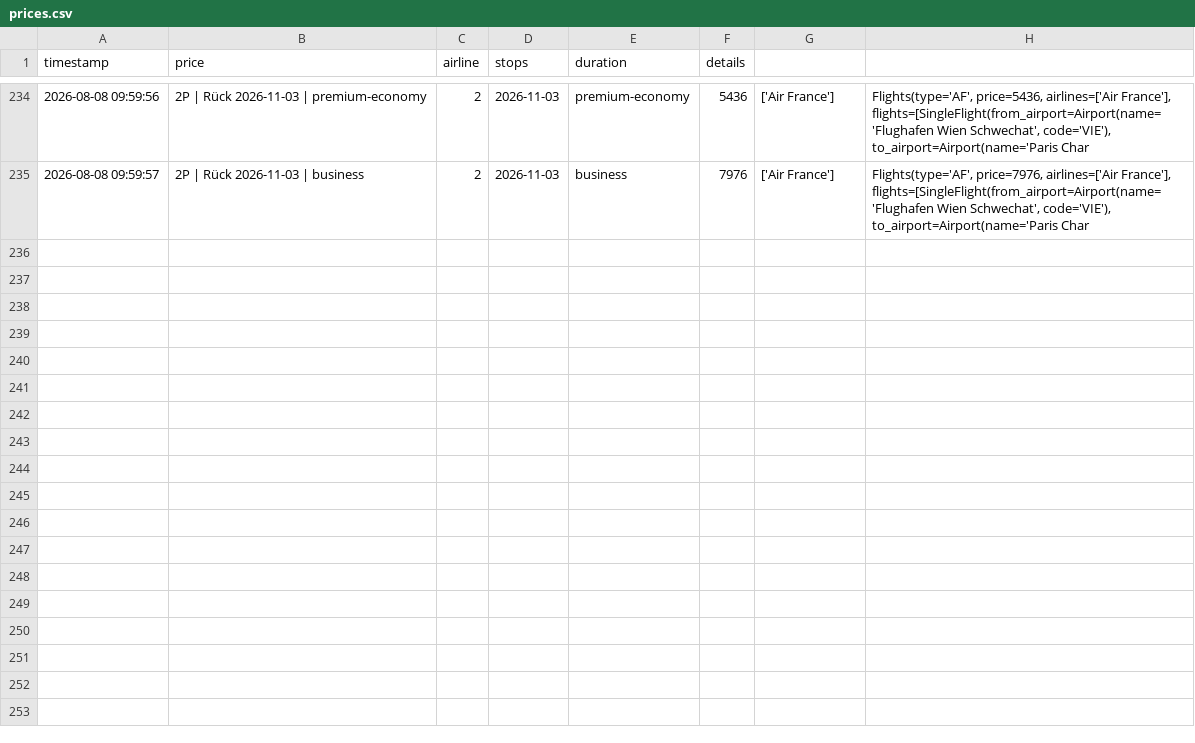
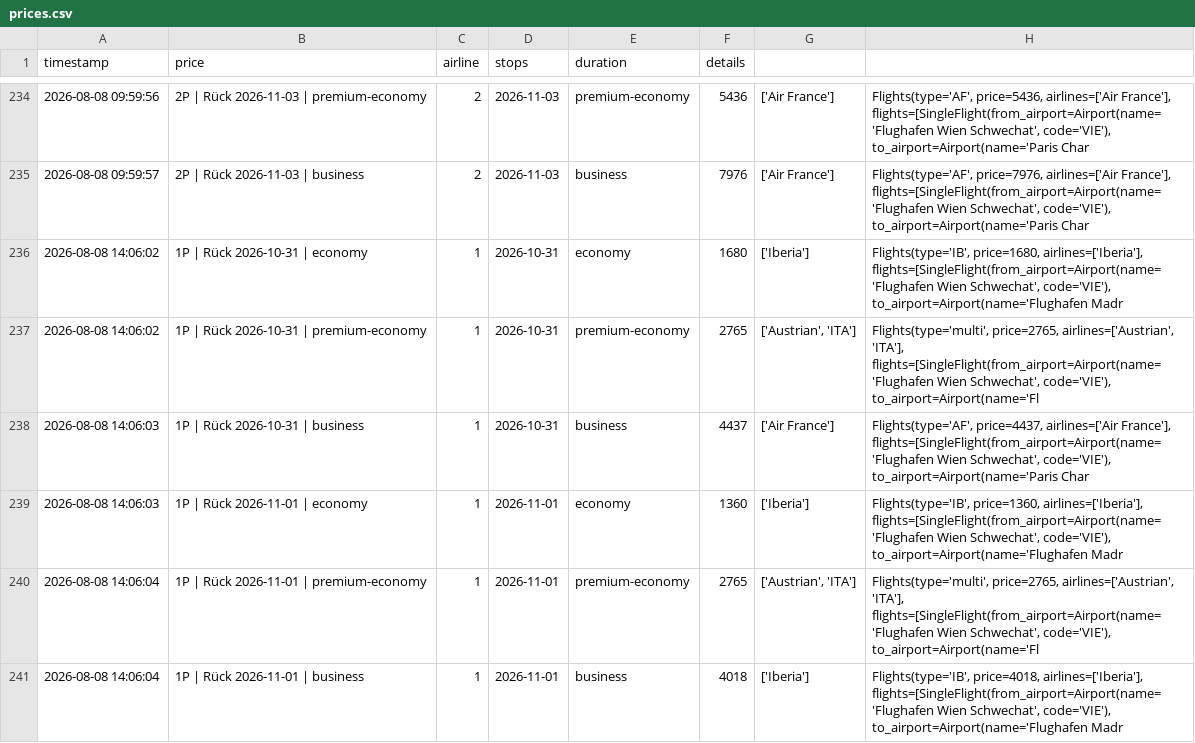
Before and after one commit to rauchenp/Vie-Rio-tracker, a CSV file: prices.csv, drawn as a sheet; only a part is shown, gaps mark what is left out; the diff covers the shown part only.

```diff
--- a/prices.csv
+++ b/prices.csv
@@ -235 +235,7 @@ timestamp,price,airline,stops,duration,details
 2026-08-08 09:59:57,2P | Rück 2026-11-03 | business,2,2026-11-03,business,7976,['Air France'],"Flights(type='AF', price=7976, airlines=['Air France'], flights=[SingleFlight(from_airport=Airport(name='Flughafen Wien Schwechat', code='VIE'), to_airport=Airport(name='Paris Char"
+2026-08-08 14:06:02,1P | Rück 2026-10-31 | economy,1,2026-10-31,economy,1680,['Iberia'],"Flights(type='IB', price=1680, airlines=['Iberia'], flights=[SingleFlight(from_airport=Airport(name='Flughafen Wien Schwechat', code='VIE'), to_airport=Airport(name='Flughafen Madr"
+2026-08-08 14:06:02,1P | Rück 2026-10-31 | premium-economy,1,2026-10-31,premium-economy,2765,"['Austrian', 'ITA']","Flights(type='multi', price=2765, airlines=['Austrian', 'ITA'], flights=[SingleFlight(from_airport=Airport(name='Flughafen Wien Schwechat', code='VIE'), to_airport=Airport(name='Fl"
+2026-08-08 14:06:03,1P | Rück 2026-10-31 | business,1,2026-10-31,business,4437,['Air France'],"Flights(type='AF', price=4437, airlines=['Air France'], flights=[SingleFlight(from_airport=Airport(name='Flughafen Wien Schwechat', code='VIE'), to_airport=Airport(name='Paris Char"
+2026-08-08 14:06:03,1P | Rück 2026-11-01 | economy,1,2026-11-01,economy,1360,['Iberia'],"Flights(type='IB', price=1360, airlines=['Iberia'], flights=[SingleFlight(from_airport=Airport(name='Flughafen Wien Schwechat', code='VIE'), to_airport=Airport(name='Flughafen Madr"
+2026-08-08 14:06:04,1P | Rück 2026-11-01 | premium-economy,1,2026-11-01,premium-economy,2765,"['Austrian', 'ITA']","Flights(type='multi', price=2765, airlines=['Austrian', 'ITA'], flights=[SingleFlight(from_airport=Airport(name='Flughafen Wien Schwechat', code='VIE'), to_airport=Airport(name='Fl"
+2026-08-08 14:06:04,1P | Rück 2026-11-01 | business,1,2026-11-01,business,4018,['Iberia'],"Flights(type='IB', price=4018, airlines=['Iberia'], flights=[SingleFlight(from_airport=Airport(name='Flughafen Wien Schwechat', code='VIE'), to_airport=Airport(name='Flughafen Madr"
```
Also changed, not shown: 6 added rows elsewhere in this file.
